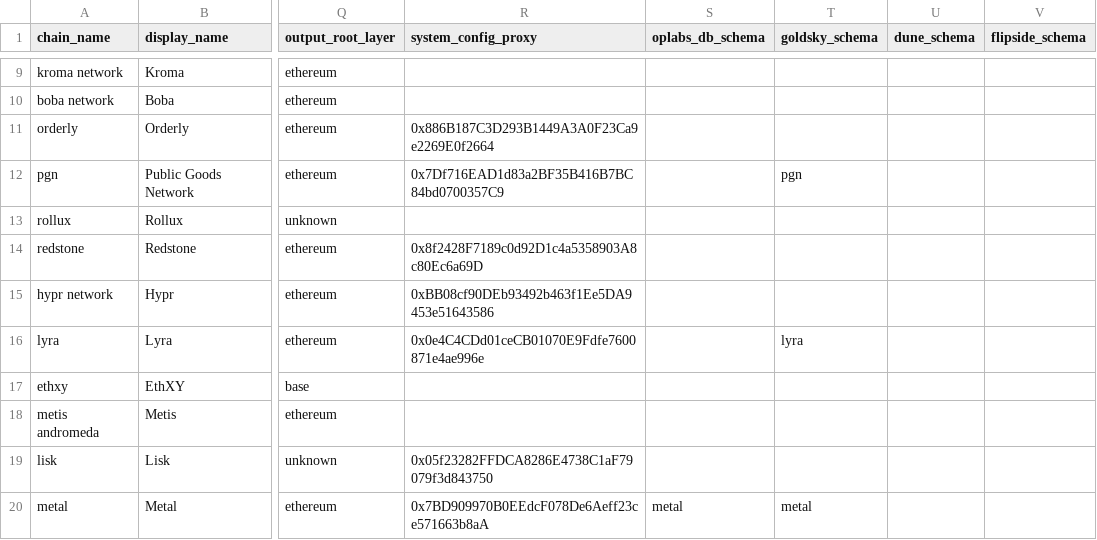
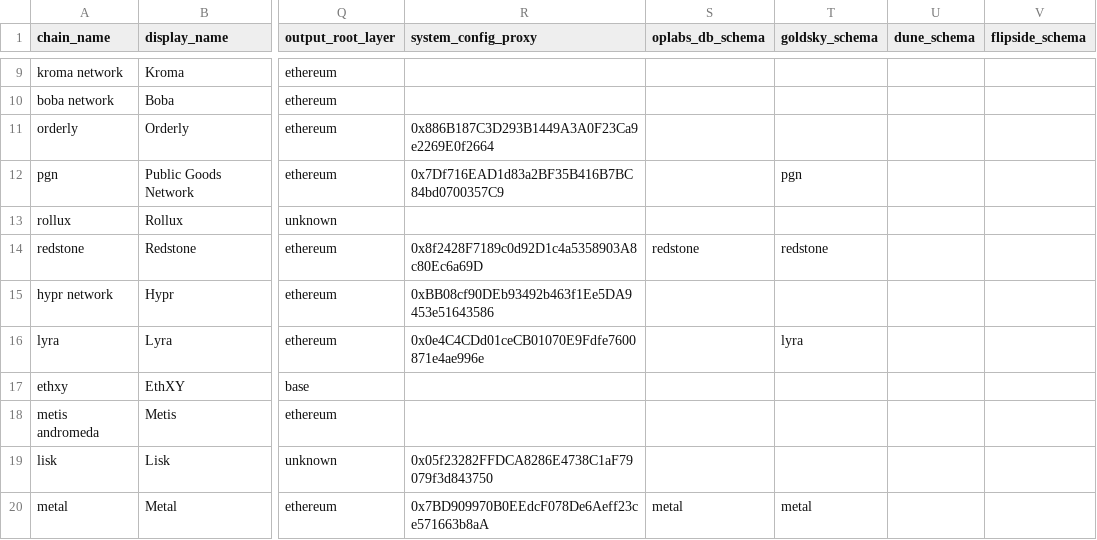
Before and after one commit to ethereum-optimism/op-analytics, a CSV file: op_chains_tracking/inputs/chain_metadata_raw.csv, drawn as a sheet; only a part is shown, gaps mark what is left out; the diff names each change by its address in the sheet, - before the commit and + after, or states it on an @@ line.

Commit message:
add redstone to db

```diff
--- a/op_chains_tracking/inputs/chain_metadata_raw.csv
+++ b/op_chains_tracking/inputs/chain_metadata_raw.csv
-S14 (oplabs_db_schema): (empty)
+S14 (oplabs_db_schema): redstone
-T14 (goldsky_schema): (empty)
+T14 (goldsky_schema): redstone
```
Also changed, not shown: 1 other file.
